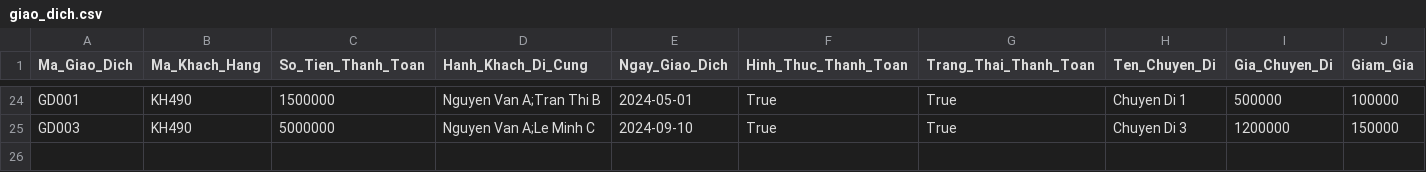
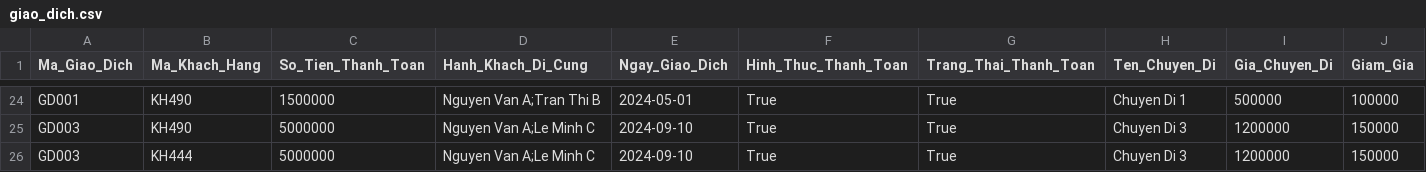
Before and after one commit to pnm03/Project-OOP-TMU, a CSV file: Database/giao_dich.csv, drawn as a sheet; only a part is shown, gaps mark what is left out; rows hold the shown columns only; the diff names each change by its address in the sheet, - before the commit and + after, or states it on an @@ line.

```diff
--- a/Database/giao_dich.csv
+++ b/Database/giao_dich.csv
+row 26: GD003 | KH444 | 5000000 | Nguyen Van A;Le Minh C | 2024-09-10 | True | True | Chuyen Di 3 | 1200000 | 150000
```
Also changed, not shown: Database/khach_hang.csv, Database/tai_khoan.csv, 5 other files.
